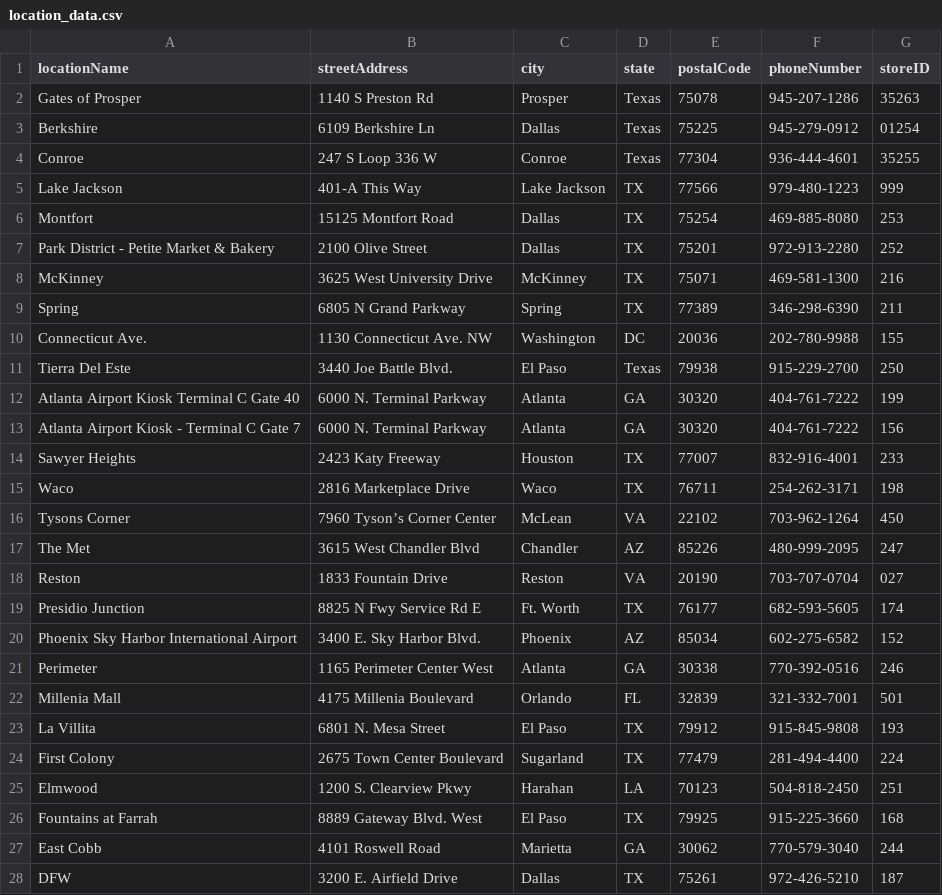
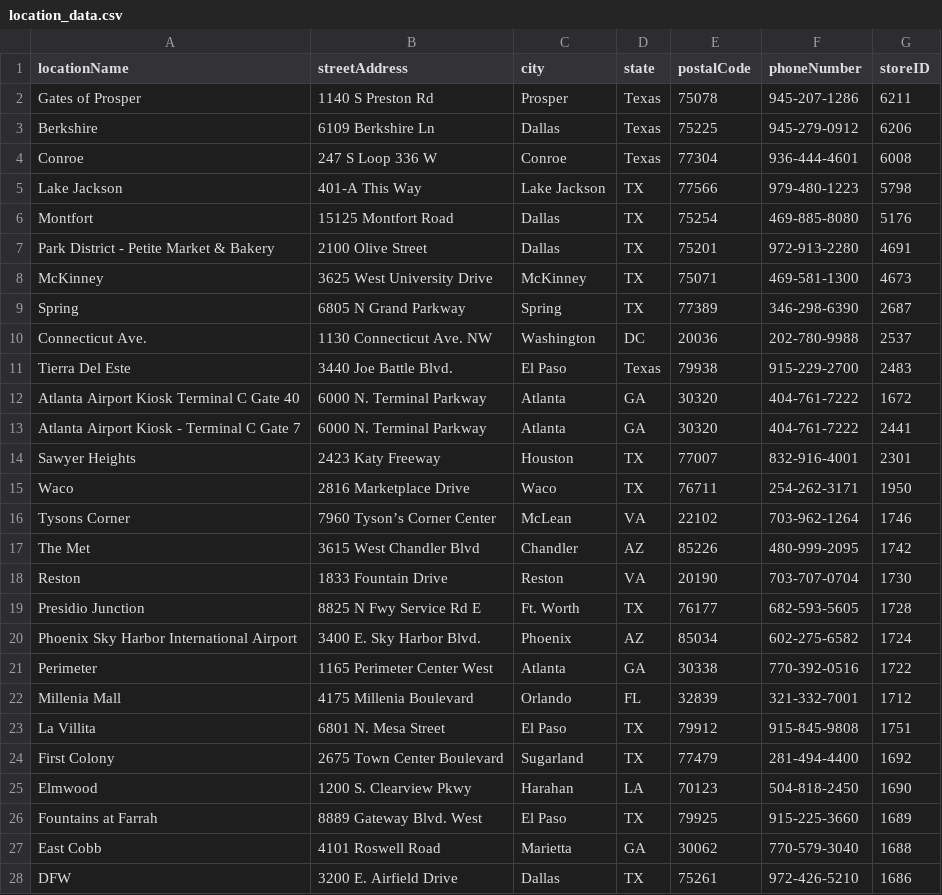
Before and after one commit to secorey/tech-assessment, a CSV file: location_data.csv, drawn as a sheet; only a part is shown; the diff covers the shown part only.

Commit message:
updated store ID

```diff
--- a/location_data.csv
+++ b/location_data.csv
@@ -1,28 +1,28 @@
 locationName,streetAddress,city,state,postalCode,phoneNumber,storeID
-Gates of Prosper,1140 S Preston Rd,Prosper,Texas,75078,945-207-1286,35263
-Berkshire,6109 Berkshire Ln,Dallas,Texas,75225,945-279-0912,01254
-Conroe,247 S Loop 336 W,Conroe,Texas,77304,936-444-4601,35255
-Lake Jackson,401-A This Way,Lake Jackson,TX,77566,979-480-1223,999
-Montfort ,15125 Montfort Road,Dallas,TX,75254,469-885-8080,253
-Park District - Petite Market & Bakery,2100 Olive Street,Dallas,TX,75201,972-913-2280,252
-McKinney,3625 West University Drive,McKinney,TX,75071,469-581-1300,216
-Spring ,6805 N Grand Parkway,Spring,TX,77389,346-298-6390,211
-Connecticut Ave. ,1130 Connecticut Ave. NW ,Washington ,DC ,20036 ,202-780-9988,155
-Tierra Del Este,3440 Joe Battle Blvd. ,El Paso ,Texas,79938,915-229-2700,250
-Atlanta Airport Kiosk Terminal C Gate 40,6000 N. Terminal Parkway,Atlanta,GA,30320,404-761-7222,199
-Atlanta Airport Kiosk - Terminal C Gate 7,6000 N. Terminal Parkway,Atlanta,GA,30320,404-761-7222,156
-Sawyer Heights,2423 Katy Freeway,Houston,TX,77007,832-916-4001,233
-Waco,2816 Marketplace Drive,Waco,TX,76711,254-262-3171, 198
-Tysons Corner,7960 Tyson’s Corner Center,McLean,VA,22102,703-962-1264,450
-The Met,3615 West Chandler Blvd,Chandler,AZ,85226,480-999-2095,247
-Reston,1833 Fountain Drive,Reston,VA,20190,703-707-0704,027
-Presidio Junction,8825 N Fwy Service Rd E,Ft. Worth,TX,76177,682-593-5605,174
-Phoenix Sky Harbor International Airport,3400 E. Sky Harbor Blvd.,Phoenix,AZ,85034,602-275-6582,152
-Perimeter,1165 Perimeter Center West,Atlanta,GA,30338,770-392-0516,246
-Millenia Mall,4175 Millenia Boulevard,Orlando,FL,32839,321-332-7001,501
-La Villita,6801 N. Mesa Street,El Paso,TX,79912,915-845-9808,193
-First Colony,2675 Town Center Boulevard,Sugarland,TX,77479,281-494-4400,224
-Elmwood,1200 S. Clearview Pkwy,Harahan,LA,70123,504-818-2450,251
-Fountains at Farrah,8889 Gateway Blvd. West,El Paso,TX,79925,915-225-3660,168
-East Cobb,4101 Roswell Road,Marietta,GA,30062,770-579-3040,244
-DFW,3200 E. Airfield Drive,Dallas,TX,75261,972-426-5210,187
+Gates of Prosper,1140 S Preston Rd,Prosper,Texas,75078,945-207-1286,6211
+Berkshire,6109 Berkshire Ln,Dallas,Texas,75225,945-279-0912,6206
+Conroe,247 S Loop 336 W,Conroe,Texas,77304,936-444-4601,6008
+Lake Jackson,401-A This Way,Lake Jackson,TX,77566,979-480-1223,5798
+Montfort ,15125 Montfort Road,Dallas,TX,75254,469-885-8080,5176
+Park District - Petite Market & Bakery,2100 Olive Street,Dallas,TX,75201,972-913-2280,4691
+McKinney,3625 West University Drive,McKinney,TX,75071,469-581-1300,4673
+Spring ,6805 N Grand Parkway,Spring,TX,77389,346-298-6390,2687
+Connecticut Ave. ,1130 Connecticut Ave. NW ,Washington ,DC ,20036 ,202-780-9988,2537
+Tierra Del Este,3440 Joe Battle Blvd. ,El Paso ,Texas,79938,915-229-2700,2483
+Atlanta Airport Kiosk Terminal C Gate 40,6000 N. Terminal Parkway,Atlanta,GA,30320,404-761-7222,1672
+Atlanta Airport Kiosk - Terminal C Gate 7,6000 N. Terminal Parkway,Atlanta,GA,30320,404-761-7222,2441
+Sawyer Heights,2423 Katy Freeway,Houston,TX,77007,832-916-4001,2301
+Waco,2816 Marketplace Drive,Waco,TX,76711,254-262-3171,1950
+Tysons Corner,7960 Tyson’s Corner Center,McLean,VA,22102,703-962-1264,1746
+The Met,3615 West Chandler Blvd,Chandler,AZ,85226,480-999-2095,1742
+Reston,1833 Fountain Drive,Reston,VA,20190,703-707-0704,1730
+Presidio Junction,8825 N Fwy Service Rd E,Ft. Worth,TX,76177,682-593-5605,1728
+Phoenix Sky Harbor International Airport,3400 E. Sky Harbor Blvd.,Phoenix,AZ,85034,602-275-6582,1724
+Perimeter,1165 Perimeter Center West,Atlanta,GA,30338,770-392-0516,1722
+Millenia Mall,4175 Millenia Boulevard,Orlando,FL,32839,321-332-7001,1712
+La Villita,6801 N. Mesa Street,El Paso,TX,79912,915-845-9808,1751
+First Colony,2675 Town Center Boulevard,Sugarland,TX,77479,281-494-4400,1692
+Elmwood,1200 S. Clearview Pkwy,Harahan,LA,70123,504-818-2450,1690
+Fountains at Farrah,8889 Gateway Blvd. West,El Paso,TX,79925,915-225-3660,1689
+East Cobb,4101 Roswell Road,Marietta,GA,30062,770-579-3040,1688
+DFW,3200 E. Airfield Drive,Dallas,TX,75261,972-426-5210,1686
```
Also changed, not shown: 64 edited cells elsewhere in this file, 2 other files.
